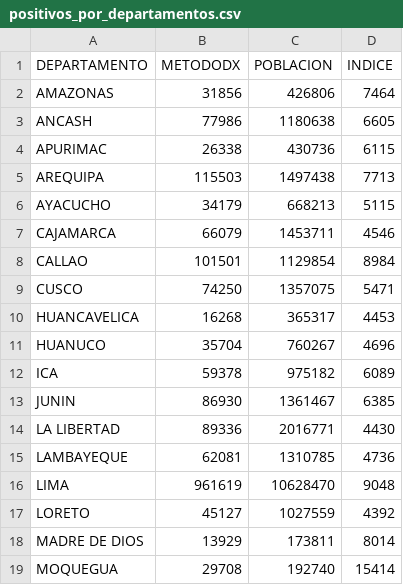
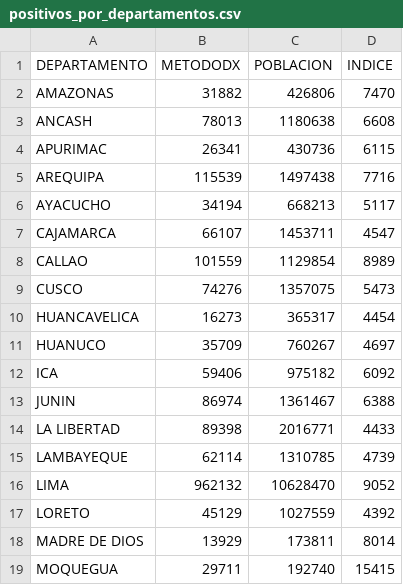
Before and after one commit to annaabsi/git-scraper-covid19, a CSV file: resultados/positivos_por_departamentos.csv, drawn as a sheet; only a part is shown; the diff covers the shown part only.

```diff
--- a/resultados/positivos_por_departamentos.csv
+++ b/resultados/positivos_por_departamentos.csv
@@ -1,19 +1,19 @@
 DEPARTAMENTO,METODODX,POBLACION,INDICE
-AMAZONAS,31856,426806,7464
-ANCASH,77986,1180638,6605
-APURIMAC,26338,430736,6115
-AREQUIPA,115503,1497438,7713
-AYACUCHO,34179,668213,5115
-CAJAMARCA,66079,1453711,4546
-CALLAO,101501,1129854,8984
-CUSCO,74250,1357075,5471
-HUANCAVELICA,16268,365317,4453
-HUANUCO,35704,760267,4696
-ICA,59378,975182,6089
-JUNIN,86930,1361467,6385
-LA LIBERTAD,89336,2016771,4430
-LAMBAYEQUE,62081,1310785,4736
-LIMA,961619,10628470,9048
-LORETO,45127,1027559,4392
+AMAZONAS,31882,426806,7470
+ANCASH,78013,1180638,6608
+APURIMAC,26341,430736,6115
+AREQUIPA,115539,1497438,7716
+AYACUCHO,34194,668213,5117
+CAJAMARCA,66107,1453711,4547
+CALLAO,101559,1129854,8989
+CUSCO,74276,1357075,5473
+HUANCAVELICA,16273,365317,4454
+HUANUCO,35709,760267,4697
+ICA,59406,975182,6092
+JUNIN,86974,1361467,6388
+LA LIBERTAD,89398,2016771,4433
+LAMBAYEQUE,62114,1310785,4739
+LIMA,962132,10628470,9052
+LORETO,45129,1027559,4392
 MADRE DE DIOS,13929,173811,8014
-MOQUEGUA,29708,192740,15414
+MOQUEGUA,29711,192740,15415
```
Also changed, not shown: 13 edited cells elsewhere in this file, resultados/positivos_acumulados.csv, resultados/positivos_diarios.csv, 4 other files.
